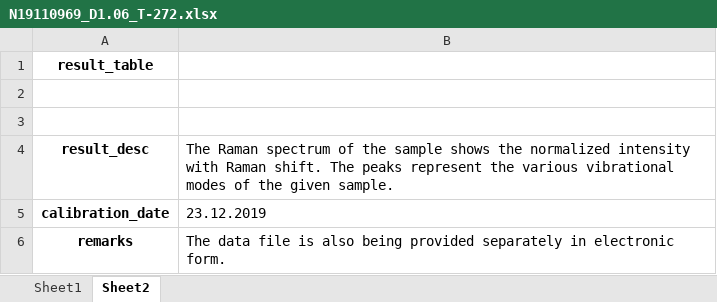
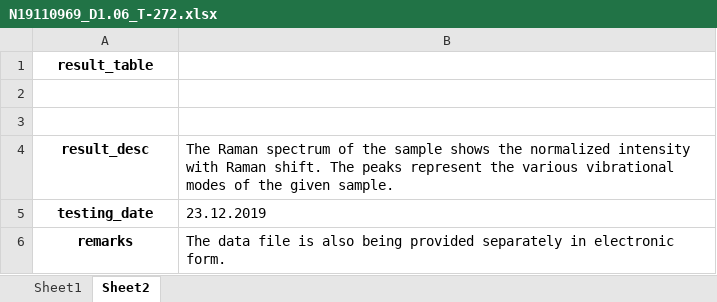
Before and after one commit to hridyansh-gautam/NPL, an Excel workbook: Excel to PDF/excel_files/N19110969_D1.06_T-272.xlsx, sheet Sheet2, drawn as a sheet; values as stored, in another font and other column widths than the file's, no borders; the diff names each change by its address in the sheet, - before the commit and + after, or states it on an @@ line.

Commit message:
Testing and calibration

```diff
--- a/Excel to PDF/excel_files/N19110969_D1.06_T-272.xlsx (sheet Sheet2)
+++ b/Excel to PDF/excel_files/N19110969_D1.06_T-272.xlsx (sheet Sheet2)
-A5: calibration_date
+A5: testing_date
```
Also changed, not shown: sheet Sheet1.
